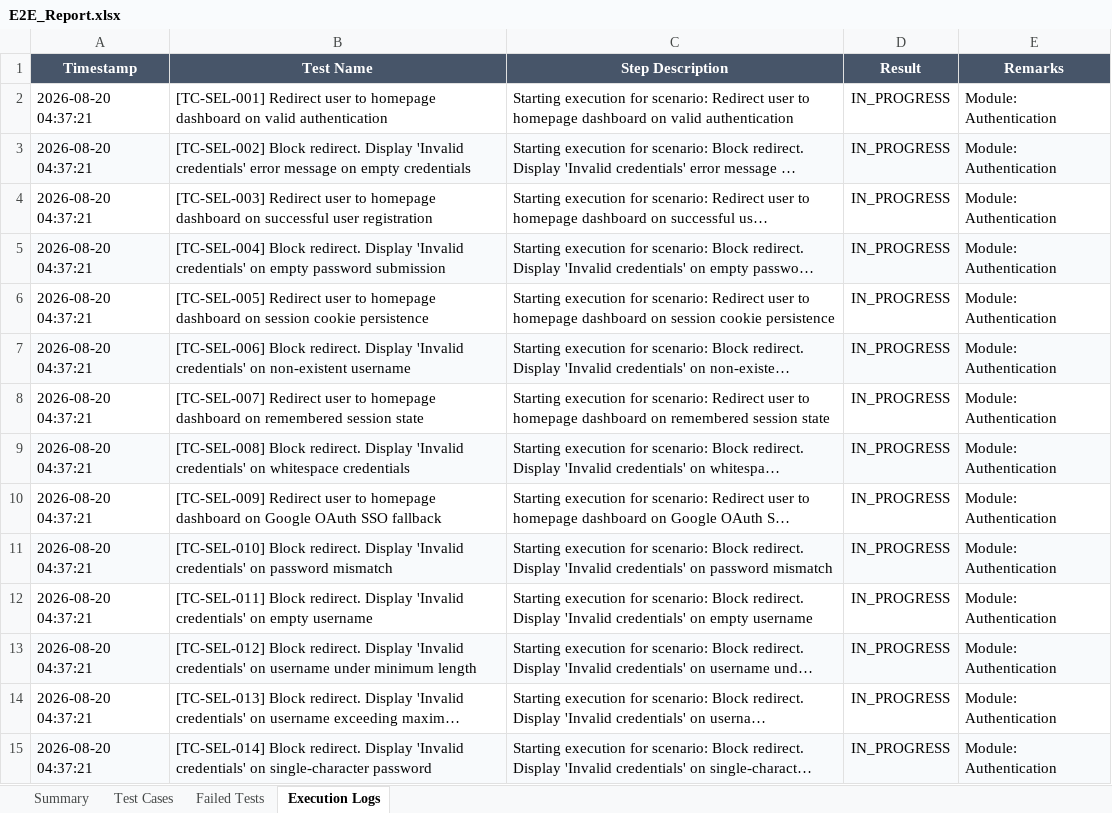
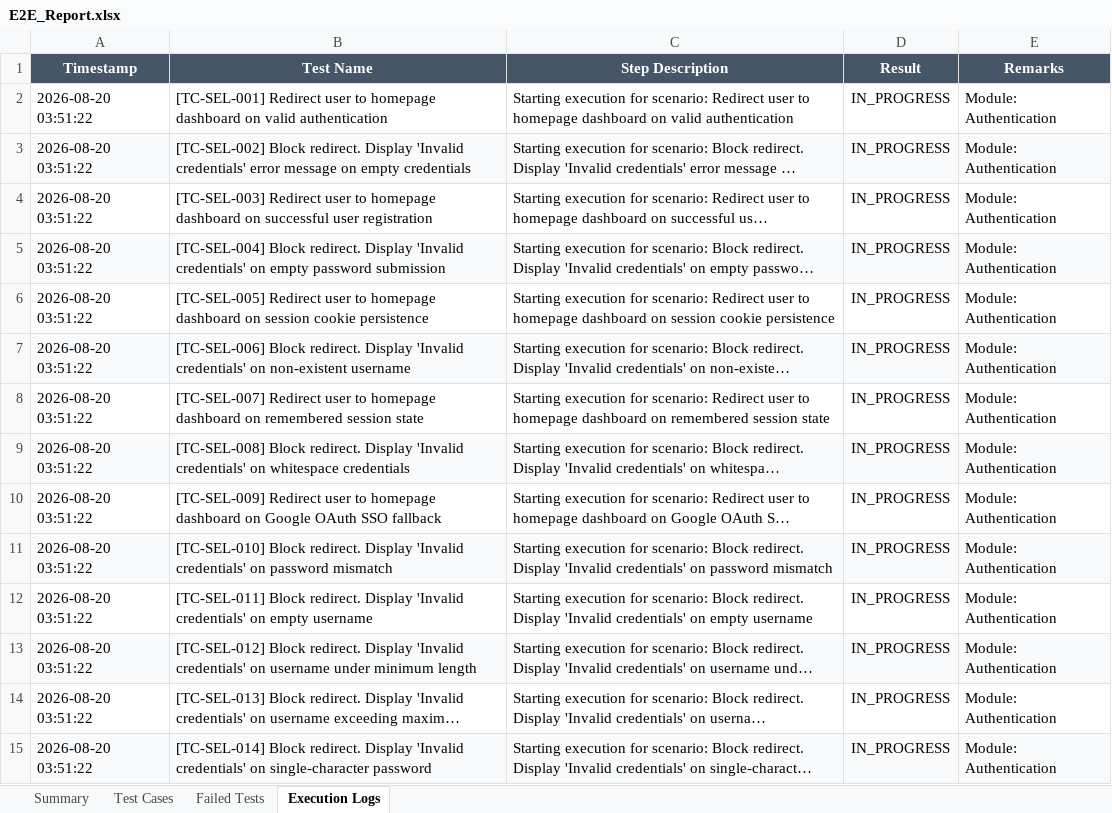
Before and after one commit to Vinoth192373005/lacunanews, an Excel workbook: reports/excel/E2E_Report.xlsx, sheet Execution Logs, drawn as a sheet; only a part is shown; long unchanged cells end in …; values as stored, in another font and other column widths than the file's, no borders; the diff covers the shown part only; the diff names each change by its address in the sheet, - before the commit and + after, or states it on an @@ line.

```diff
--- a/reports/excel/E2E_Report.xlsx (sheet Execution Logs)
+++ b/reports/excel/E2E_Report.xlsx (sheet Execution Logs)
-A2:A15 (Timestamp): 2026-08-20 04:37:21
+A2:A15 (Timestamp): 2026-08-20 03:51:22
```
Also changed, not shown: 76 edited cells elsewhere in this sheet, sheet Test Cases, reports/excel/Load_Report.xlsx, reports/excel/Master_Enterprise_1200_Report.xlsx, 6 other files.
